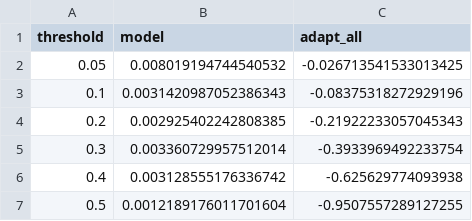
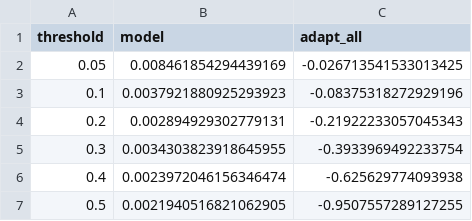
Before and after one commit to urme-b/PulseShift, a CSV file: paper/tables/decision_curve.csv, drawn as a sheet.

```diff
--- a/paper/tables/decision_curve.csv
+++ b/paper/tables/decision_curve.csv
@@ -1,7 +1,7 @@
 threshold,model,adapt_all
-0.05,0.008019194744540532,-0.026713541533013425
-0.1,0.0031420987052386343,-0.08375318272929196
-0.2,0.002925402242808385,-0.21922233057045343
-0.3,0.003360729957512014,-0.3933969492233754
-0.4,0.003128555176336742,-0.625629774093938
-0.5,0.0012189176011701604,-0.9507557289127255
+0.05,0.008461854294439169,-0.026713541533013425
+0.1,0.0037921880925293923,-0.08375318272929196
+0.2,0.002894929302779131,-0.21922233057045343
+0.3,0.0034303823918645955,-0.3933969492233754
+0.4,0.0023972046156346474,-0.625629774093938
+0.5,0.0021940516821062905,-0.9507557289127255
```
Also changed, not shown: paper/tables/equity_by_season.csv, paper/tables/exposure_response.csv, 28 other files.
